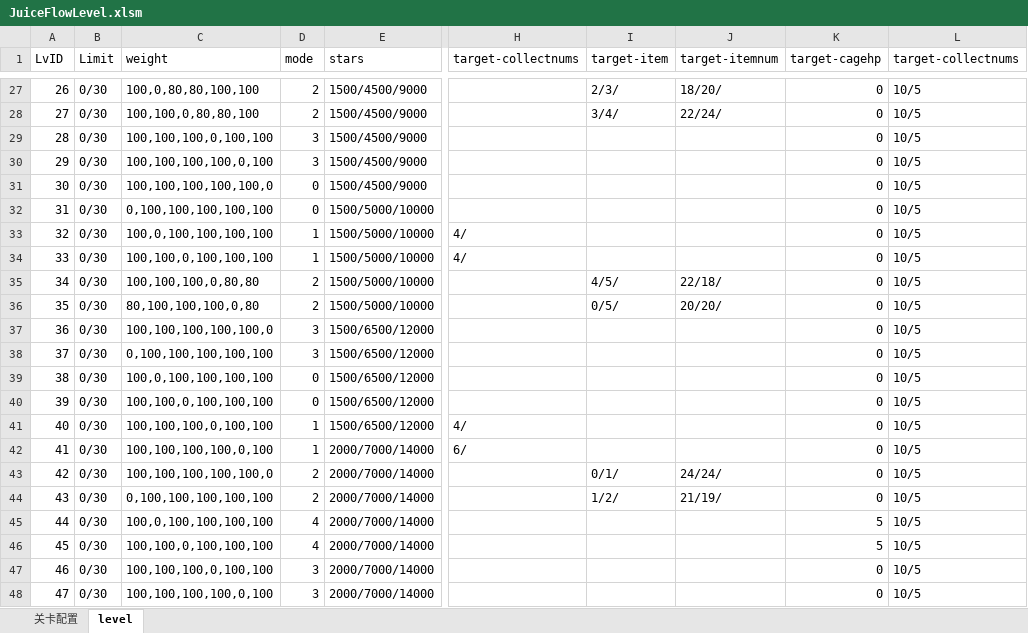
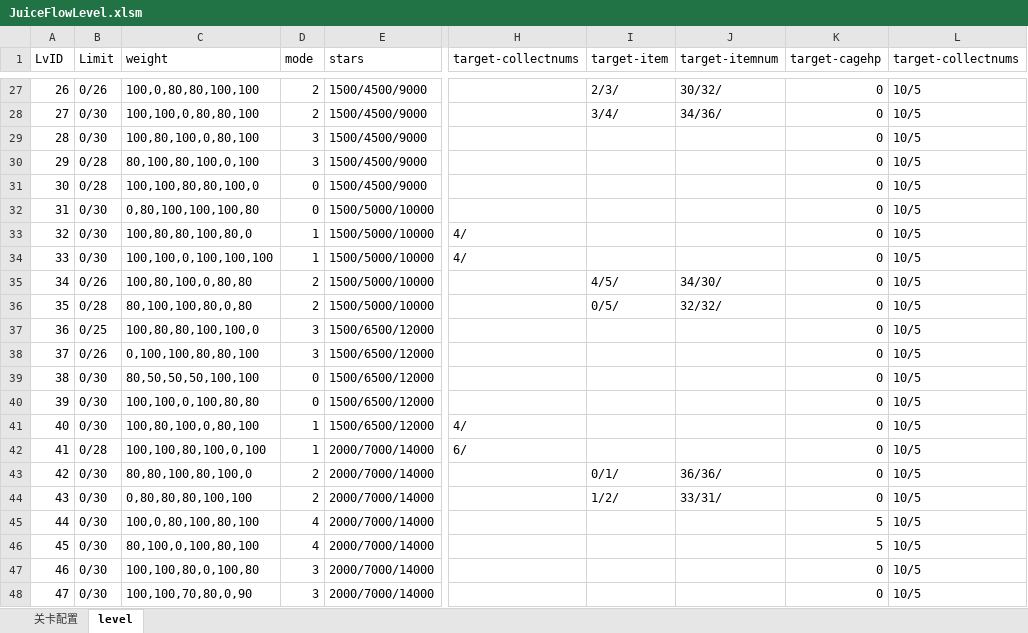
Before and after one commit to jonntd/zhoulu, an Excel workbook: JuiceFlow文档/JuiceFlowLevel.xlsm, sheet level, drawn as a sheet; only a part is shown, gaps mark what is left out; values as stored, in another font and other column widths than the file's, no borders; the diff covers the shown part only; the diff names each change by its address in the sheet, - before the commit and + after, or states it on an @@ line.

```diff
--- a/JuiceFlow文档/JuiceFlowLevel.xlsm (sheet level)
+++ b/JuiceFlow文档/JuiceFlowLevel.xlsm (sheet level)
-B27 (Limit): 0/30
+B27 (Limit): 0/26
-J27 (target-itemnum): 18/20/
+J27 (target-itemnum): 30/32/
-J28 (target-itemnum): 22/24/
+J28 (target-itemnum): 34/36/
-C29 (weight): 100,100,100,0,100,100
+C29 (weight): 100,80,100,0,80,100
-B30:B31 (Limit): 0/30
+B30:B31 (Limit): 0/28
-C30 (weight): 100,100,100,100,0,100
+C30 (weight): 80,100,80,100,0,100
-C31 (weight): 100,100,100,100,100,0
+C31 (weight): 100,100,80,80,100,0
-C32 (weight): 0,100,100,100,100,100
+C32 (weight): 0,80,100,100,100,80
-C33 (weight): 100,0,100,100,100,100
+C33 (weight): 100,80,80,100,80,0
-B35 (Limit): 0/30
+B35 (Limit): 0/26
-C35 (weight): 100,100,100,0,80,80
+C35 (weight): 100,80,100,0,80,80
-J35 (target-itemnum): 22/18/
+J35 (target-itemnum): 34/30/
-B36 (Limit): 0/30
+B36 (Limit): 0/28
-C36 (weight): 80,100,100,100,0,80
+C36 (weight): 80,100,100,80,0,80
-J36 (target-itemnum): 20/20/
+J36 (target-itemnum): 32/32/
-B37 (Limit): 0/30
+B37 (Limit): 0/25
-C37 (weight): 100,100,100,100,100,0
+C37 (weight): 100,80,80,100,100,0
-B38 (Limit): 0/30
+B38 (Limit): 0/26
-C38 (weight): 0,100,100,100,100,100
+C38 (weight): 0,100,100,80,80,100
-C39 (weight): 100,0,100,100,100,100
+C39 (weight): 80,50,50,50,100,100
-C40 (weight): 100,100,0,100,100,100
+C40 (weight): 100,100,0,100,80,80
-C41 (weight): 100,100,100,0,100,100
+C41 (weight): 100,80,100,0,80,100
-B42 (Limit): 0/30
+B42 (Limit): 0/28
-C42 (weight): 100,100,100,100,0,100
+C42 (weight): 100,100,80,100,0,100
-C43 (weight): 100,100,100,100,100,0
+C43 (weight): 80,80,100,80,100,0
-J43 (target-itemnum): 24/24/
+J43 (target-itemnum): 36/36/
-C44 (weight): 0,100,100,100,100,100
+C44 (weight): 0,80,80,80,100,100
-J44 (target-itemnum): 21/19/
+J44 (target-itemnum): 33/31/
-C45 (weight): 100,0,100,100,100,100
+C45 (weight): 100,0,80,100,80,100
-C46 (weight): 100,100,0,100,100,100
+C46 (weight): 80,100,0,100,80,100
-C47 (weight): 100,100,100,0,100,100
+C47 (weight): 100,100,80,0,100,80
-C48 (weight): 100,100,100,100,0,100
+C48 (weight): 100,100,70,80,0,90
```
Also changed, not shown: 732 edited cells elsewhere in this sheet, sheet 关卡配置.
